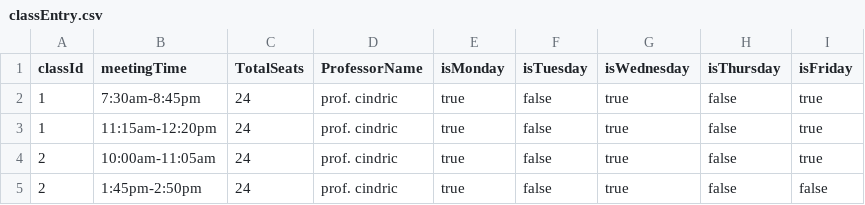
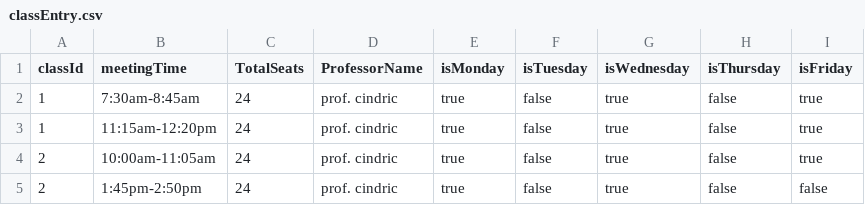
Before and after one commit to kerdim-dot/CSC_492Project, a CSV file: backend/src/main/resources/testingCSVs/classEntry.csv, drawn as a sheet.

```diff
--- a/backend/src/main/resources/testingCSVs/classEntry.csv
+++ b/backend/src/main/resources/testingCSVs/classEntry.csv
@@ -1,3 +1,3 @@
 classId, meetingTime    , TotalSeats, ProfessorName, isMonday, isTuesday, isWednesday, isThursday, isFriday
-      1, 7:30am-8:45pm  ,         24, prof. cindric, true    , false    , true       , false     , true
+      1, 7:30am-8:45am  ,         24, prof. cindric, true    , false    , true       , false     , true
       1, 11:15am-12:20pm,         24, prof. cindric, true    , false    , true       , false     , true
```
Also changed, not shown: 4 other files.
